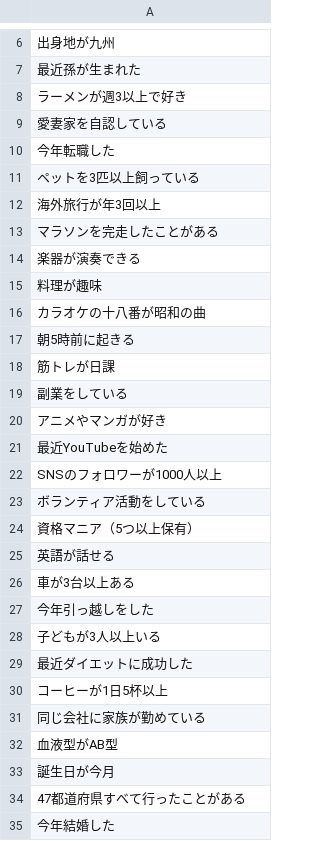
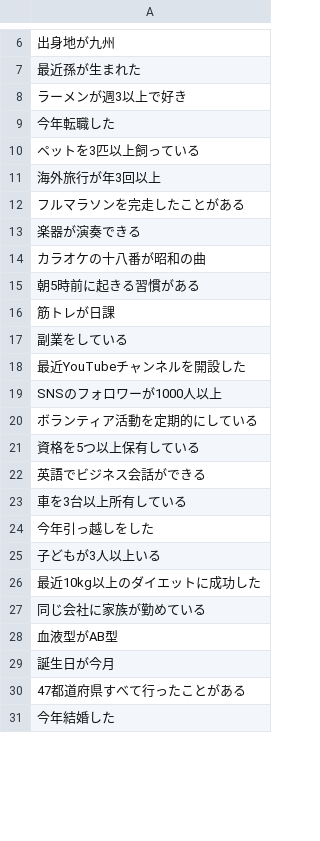
Before and after one commit to m-kubota-ad/bounenkai, a CSV file: tasks.csv, drawn as a sheet; only a part is shown, gaps mark what is left out; the diff covers the shown part only.

Commit message:
お題を見直し：誰にでもヒットするものや性別依存のものを削除、より特徴的なお題に変更

```diff
--- a/tasks.csv
+++ b/tasks.csv
@@ -8,3 +8,2 @@
 ラーメンが週3以上で好き
-愛妻家を自認している
 今年転職した
@@ -12,20 +11,17 @@
 海外旅行が年3回以上
-マラソンを完走したことがある
+フルマラソンを完走したことがある
 楽器が演奏できる
-料理が趣味
 カラオケの十八番が昭和の曲
-朝5時前に起きる
+朝5時前に起きる習慣がある
 筋トレが日課
 副業をしている
-アニメやマンガが好き
-最近YouTubeを始めた
+最近YouTubeチャンネルを開設した
 SNSのフォロワーが1000人以上
-ボランティア活動をしている
-資格マニア（5つ以上保有）
-英語が話せる
-車が3台以上ある
+ボランティア活動を定期的にしている
+資格を5つ以上保有している
+英語でビジネス会話ができる
+車を3台以上所有している
 今年引っ越しをした
 子どもが3人以上いる
-最近ダイエットに成功した
-コーヒーが1日5杯以上
+最近10kg以上のダイエットに成功した
 同じ会社に家族が勤めている
```
Also changed, not shown: 6 added rows and 3 edited cells elsewhere in this file.
